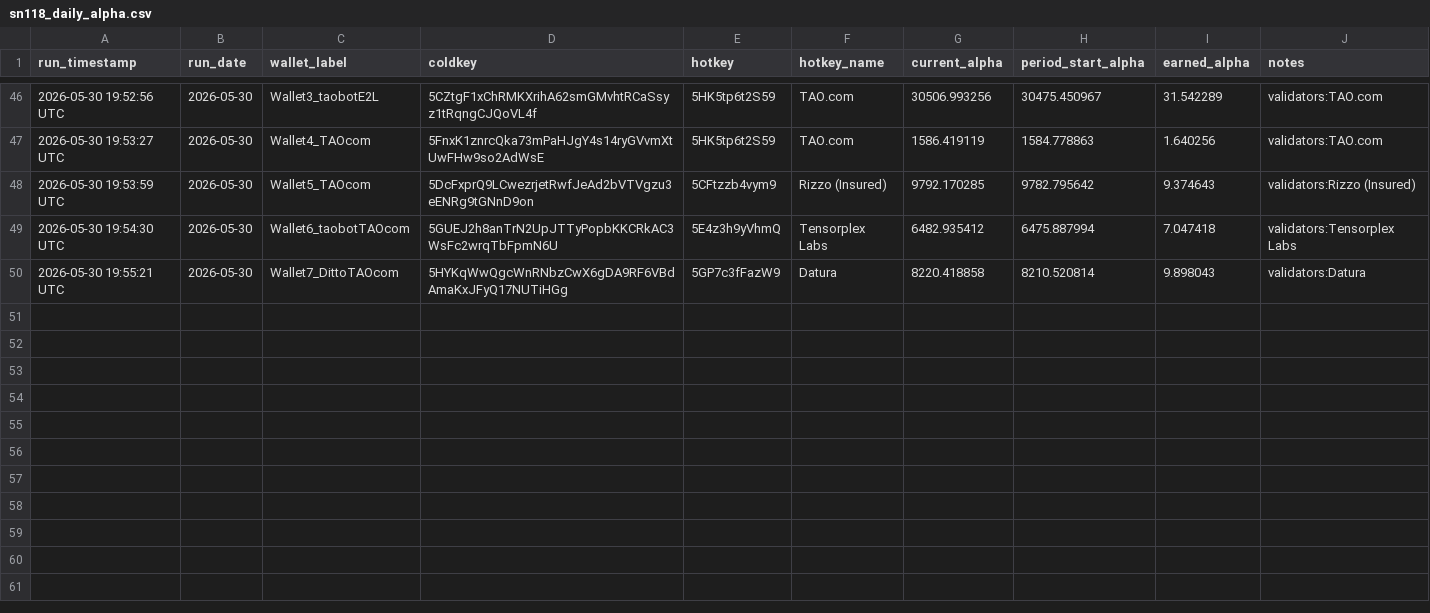
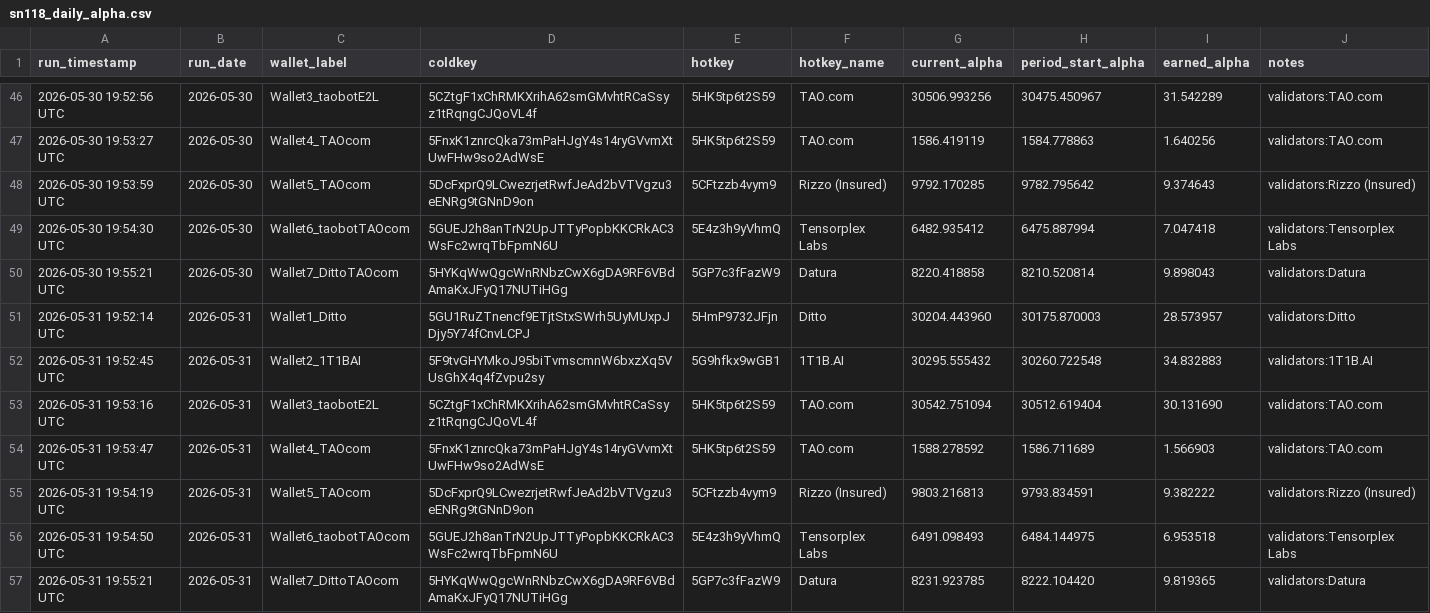
Before and after one commit to TheTAOValiGurl/sn118-tracker, a CSV file: sn118_daily_alpha.csv, drawn as a sheet; only a part is shown, gaps mark what is left out; the diff names each change by its address in the sheet, - before the commit and + after, or states it on an @@ line.

```diff
--- a/sn118_daily_alpha.csv
+++ b/sn118_daily_alpha.csv
+row 51: 2026-05-31 19:52:14 UTC | 2026-05-31 | Wallet1_Ditto | 5GU1RuZTnencf9ETjtStxSWrh5UyMUxpJDjy5Y74fCnvLCPJ | 5HmP9732JFjn | Ditto | 30204.443960 | 30175.870003 | 28.573957 | validators:Ditto
+row 52: 2026-05-31 19:52:45 UTC | 2026-05-31 | Wallet2_1T1BAI | 5F9tvGHYMkoJ95biTvmscmnW6bxzXq5VUsGhX4q4fZvpu2sy | 5G9hfkx9wGB1 | 1T1B.AI | 30295.555432 | 30260.722548 | 34.832883 | validators:1T1B.AI
+row 53: 2026-05-31 19:53:16 UTC | 2026-05-31 | Wallet3_taobotE2L | 5CZtgF1xChRMKXrihA62smGMvhtRCaSsyz1tRqngCJQoVL4f | 5HK5tp6t2S59 | TAO.com | 30542.751094 | 30512.619404 | 30.131690 | validators:TAO.com
+row 54: 2026-05-31 19:53:47 UTC | 2026-05-31 | Wallet4_TAOcom | 5FnxK1znrcQka73mPaHJgY4s14ryGVvmXtUwFHw9so2AdWsE | 5HK5tp6t2S59 | TAO.com | 1588.278592 | 1586.711689 | 1.566903 | validators:TAO.com
+row 55: 2026-05-31 19:54:19 UTC | 2026-05-31 | Wallet5_TAOcom | 5DcFxprQ9LCwezrjetRwfJeAd2bVTVgzu3eENRg9tGNnD9on | 5CFtzzb4vym9 | Rizzo (Insured) | 9803.216813 | 9793.834591 | 9.382222 | validators:Rizzo (Insured)
+row 56: 2026-05-31 19:54:50 UTC | 2026-05-31 | Wallet6_taobotTAOcom | 5GUEJ2h8anTrN2UpJTTyPopbKKCRkAC3WsFc2wrqTbFpmN6U | 5E4z3h9yVhmQ | Tensorplex Labs | 6491.098493 | 6484.144975 | 6.953518 | validators:Tensorplex Labs
+row 57: 2026-05-31 19:55:21 UTC | 2026-05-31 | Wallet7_DittoTAOcom | 5HYKqWwQgcWnRNbzCwX6gDA9RF6VBdAmaKxJFyQ17NUTiHGg | 5GP7c3fFazW9 | Datura | 8231.923785 | 8222.104420 | 9.819365 | validators:Datura
```
